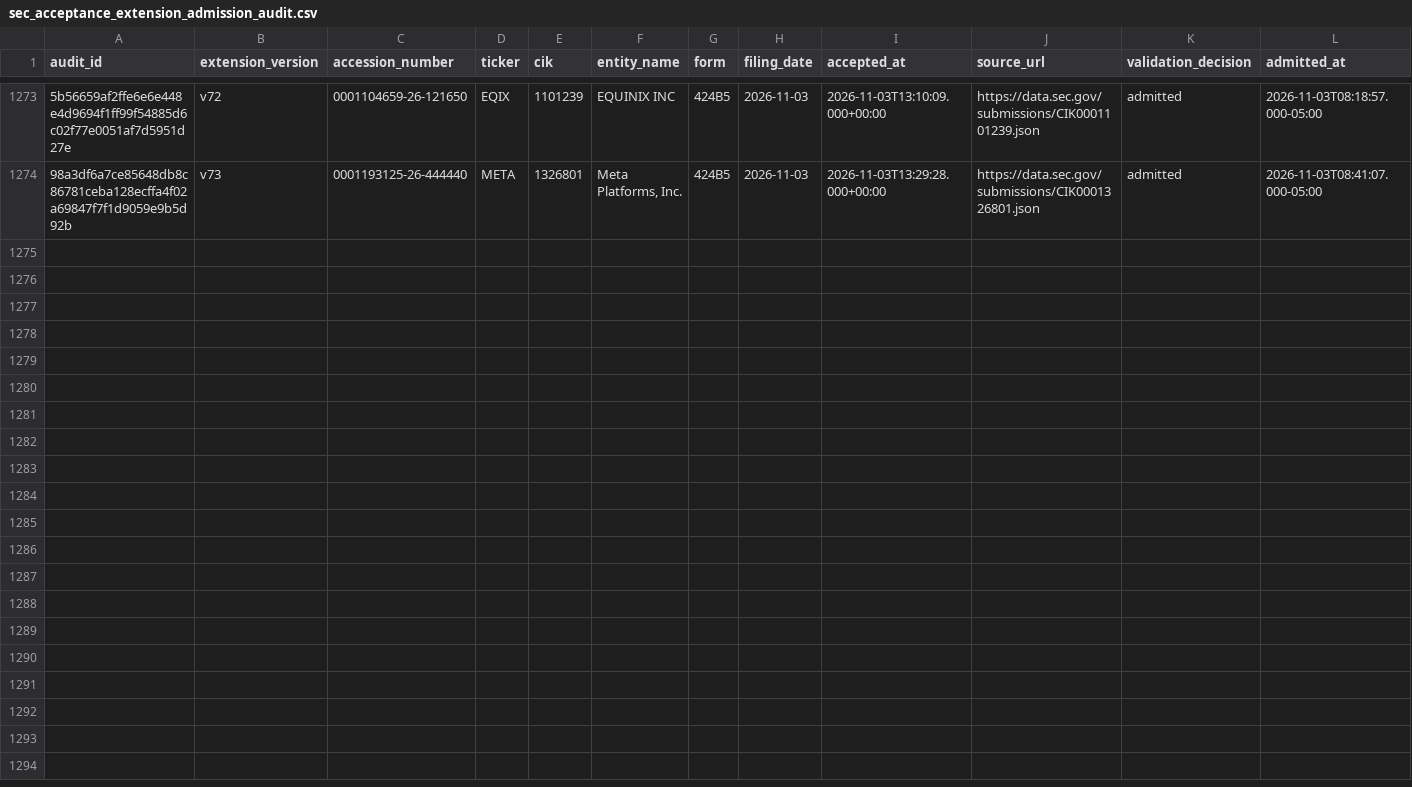
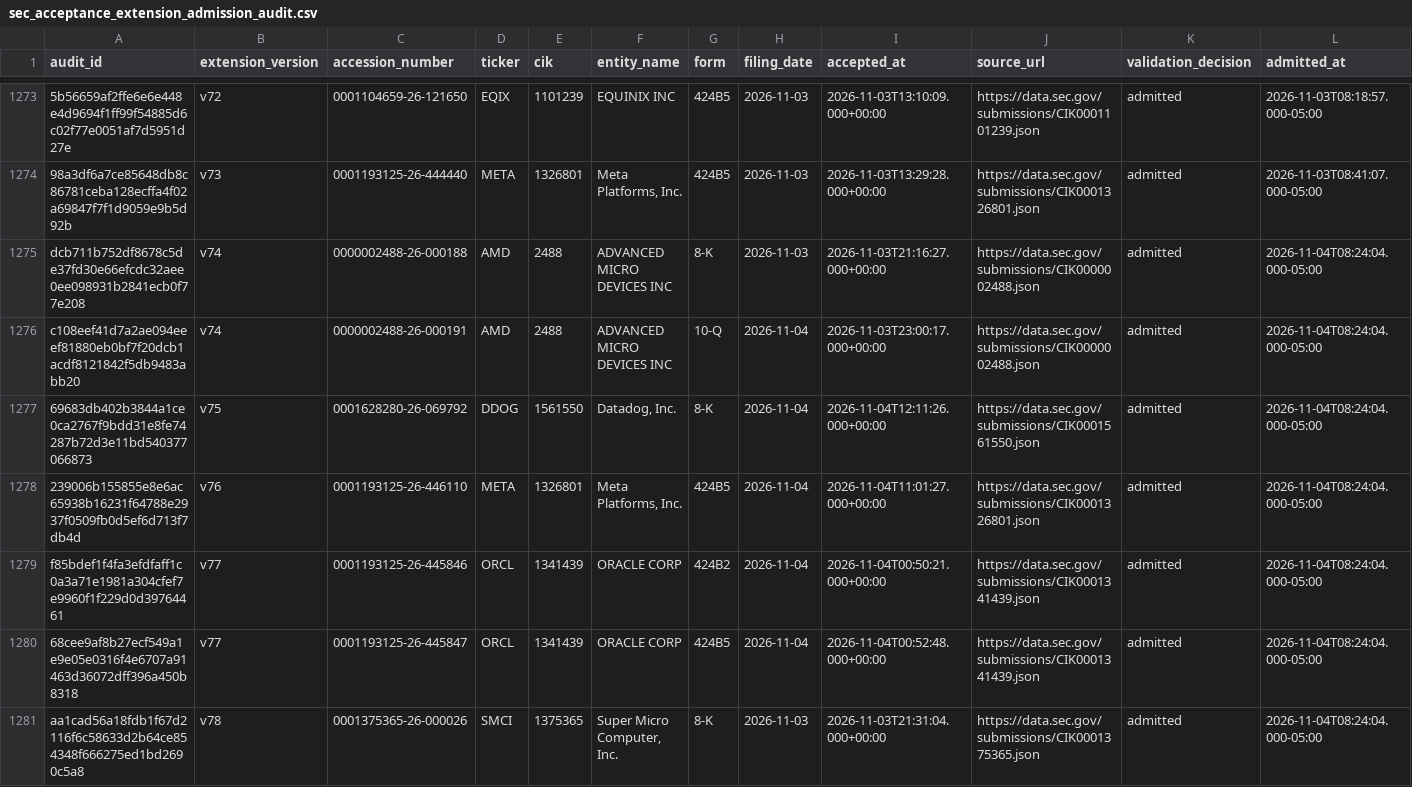
Before and after one commit to stevenchenjy/equity, a CSV file: 03_source_data/equity_research/sec_acceptance_extension_admission_audit.csv, drawn as a sheet; only a part is shown, gaps mark what is left out; rows hold the shown columns only; the diff names each change by its address in the sheet, - before the commit and + after, or states it on an @@ line.

```diff
--- a/03_source_data/equity_research/sec_acceptance_extension_admission_audit.csv
+++ b/03_source_data/equity_research/sec_acceptance_extension_admission_audit.csv
+row 1275: dcb711b752df8678c5de37fd30e66efcdc32aee0ee098931b2841ecb0f77e208 | v74 | 0000002488-26-000188 | AMD | 2488 | ADVANCED MICRO DEVICES INC | 8-K | 2026-11-03 | 2026-11-03T21:16:27.000+00:00 | https://data.sec.gov/submissions/CIK0000002488.json | admitted | 2026-11-04T08:24:04.000-05:00
+row 1276: c108eef41d7a2ae094eeef81880eb0bf7f20dcb1acdf8121842f5db9483abb20 | v74 | 0000002488-26-000191 | AMD | 2488 | ADVANCED MICRO DEVICES INC | 10-Q | 2026-11-04 | 2026-11-03T23:00:17.000+00:00 | https://data.sec.gov/submissions/CIK0000002488.json | admitted | 2026-11-04T08:24:04.000-05:00
+row 1277: 69683db402b3844a1ce0ca2767f9bdd31e8fe74287b72d3e11bd540377066873 | v75 | 0001628280-26-069792 | DDOG | 1561550 | Datadog, Inc. | 8-K | 2026-11-04 | 2026-11-04T12:11:26.000+00:00 | https://data.sec.gov/submissions/CIK0001561550.json | admitted | 2026-11-04T08:24:04.000-05:00
+row 1278: 239006b155855e8e6ac65938b16231f64788e2937f0509fb0d5ef6d713f7db4d | v76 | 0001193125-26-446110 | META | 1326801 | Meta Platforms, Inc. | 424B5 | 2026-11-04 | 2026-11-04T11:01:27.000+00:00 | https://data.sec.gov/submissions/CIK0001326801.json | admitted | 2026-11-04T08:24:04.000-05:00
+row 1279: f85bdef1f4fa3efdfaff1c0a3a71e1981a304cfef7e9960f1f229d0d39764461 | v77 | 0001193125-26-445846 | ORCL | 1341439 | ORACLE CORP | 424B2 | 2026-11-04 | 2026-11-04T00:50:21.000+00:00 | https://data.sec.gov/submissions/CIK0001341439.json | admitted | 2026-11-04T08:24:04.000-05:00
+row 1280: 68cee9af8b27ecf549a1e9e05e0316f4e6707a91463d36072dff396a450b8318 | v77 | 0001193125-26-445847 | ORCL | 1341439 | ORACLE CORP | 424B5 | 2026-11-04 | 2026-11-04T00:52:48.000+00:00 | https://data.sec.gov/submissions/CIK0001341439.json | admitted | 2026-11-04T08:24:04.000-05:00
+row 1281: aa1cad56a18fdb1f67d2116f6c58633d2b64ce854348f666275ed1bd2690c5a8 | v78 | 0001375365-26-000026 | SMCI | 1375365 | Super Micro Computer, Inc. | 8-K | 2026-11-03 | 2026-11-03T21:31:04.000+00:00 | https://data.sec.gov/submissions/CIK0001375365.json | admitted | 2026-11-04T08:24:04.000-05:00
```
Also changed, not shown: 03_source_data/equity_research/daily_evidence_ledger.csv, 15 other files.
